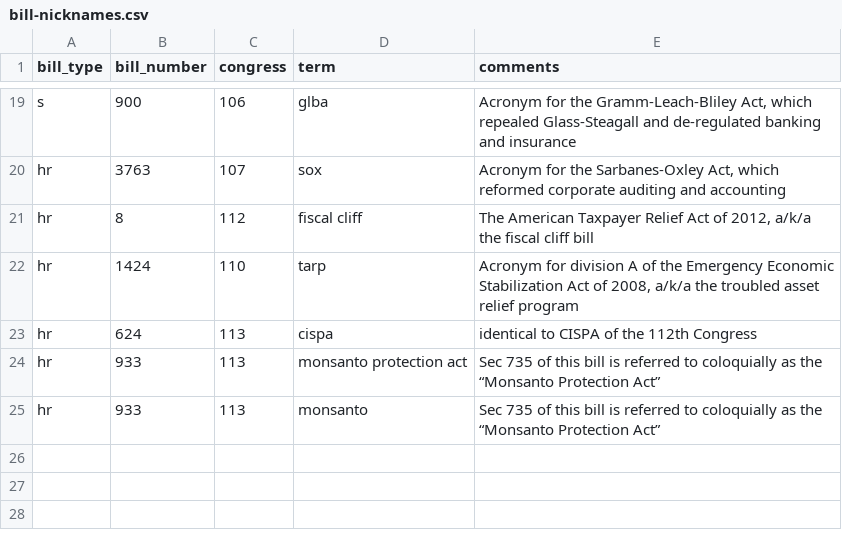
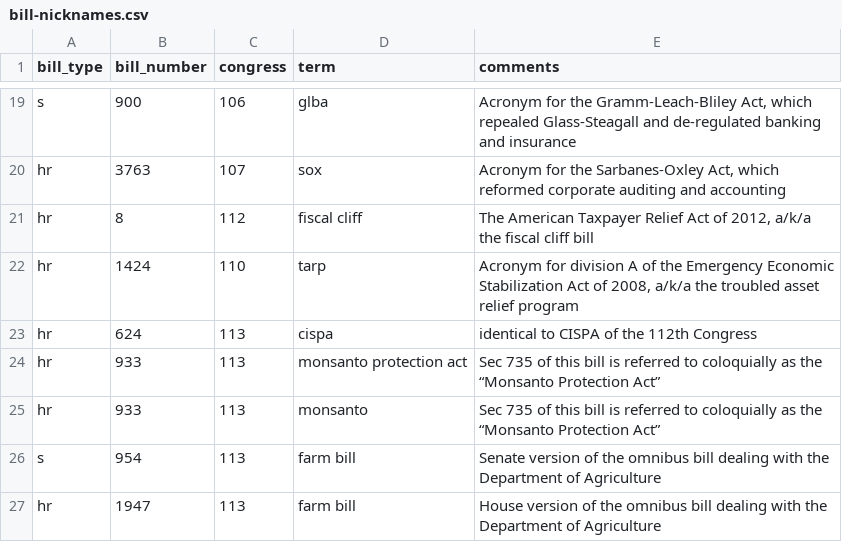
Before and after one commit to unitedstates/bill-nicknames, a CSV file: bill-nicknames.csv, drawn as a sheet; only a part is shown, gaps mark what is left out.

Commit message:
Add farm bill nicknames

```diff
--- a/bill-nicknames.csv
+++ b/bill-nicknames.csv
@@ -25 +25,3 @@ hr,933,113,monsanto protection act,Sec 735 of this bill is referred to coloquial
 hr,933,113,monsanto,Sec 735 of this bill is referred to coloquially as the “Monsanto Protection Act”
+s,954,113,farm bill,Senate version of the omnibus bill dealing with the Department of Agriculture
+hr,1947,113,farm bill,House version of the omnibus bill dealing with the Department of Agriculture
```
